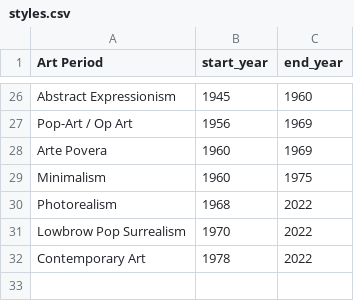
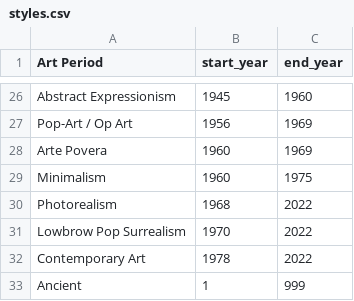
Before and after one commit to bernatbellmunt/final_project_IH, a CSV file: datasets/styles.csv, drawn as a sheet; only a part is shown, gaps mark what is left out; the diff names each change by its address in the sheet, - before the commit and + after, or states it on an @@ line.

```diff
--- a/datasets/styles.csv
+++ b/datasets/styles.csv
+row 33: Ancient | 1 | 999
```
Also changed, not shown: 2 other files.
